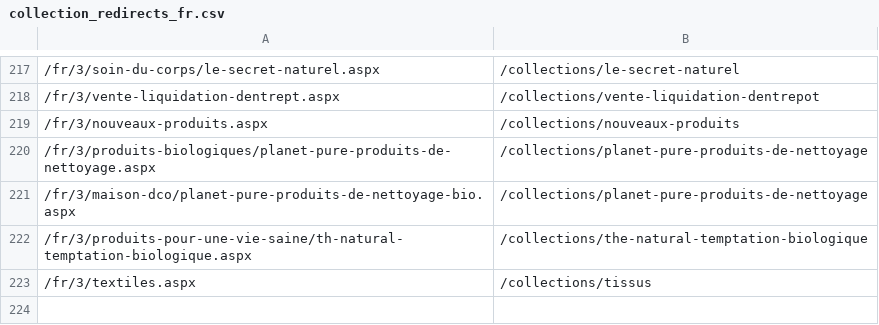
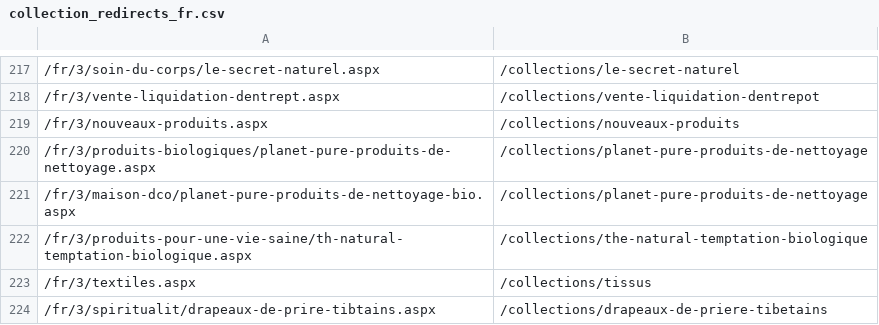
Before and after one commit to phoenix-import/phoenix-import.github.io, a CSV file: matching/collection_redirects_fr.csv, drawn as a sheet; only a part is shown, gaps mark what is left out; the diff names each change by its address in the sheet, - before the commit and + after, or states it on an @@ line.

```diff
--- a/matching/collection_redirects_fr.csv
+++ b/matching/collection_redirects_fr.csv
+row 224: /fr/3/spiritualit/drapeaux-de-prire-tibtains.aspx | /collections/drapeaux-de-priere-tibetains
```
Also changed, not shown: matching/collection_redirects_es.csv, matching/collection_redirects_it.csv, 1 other file.
